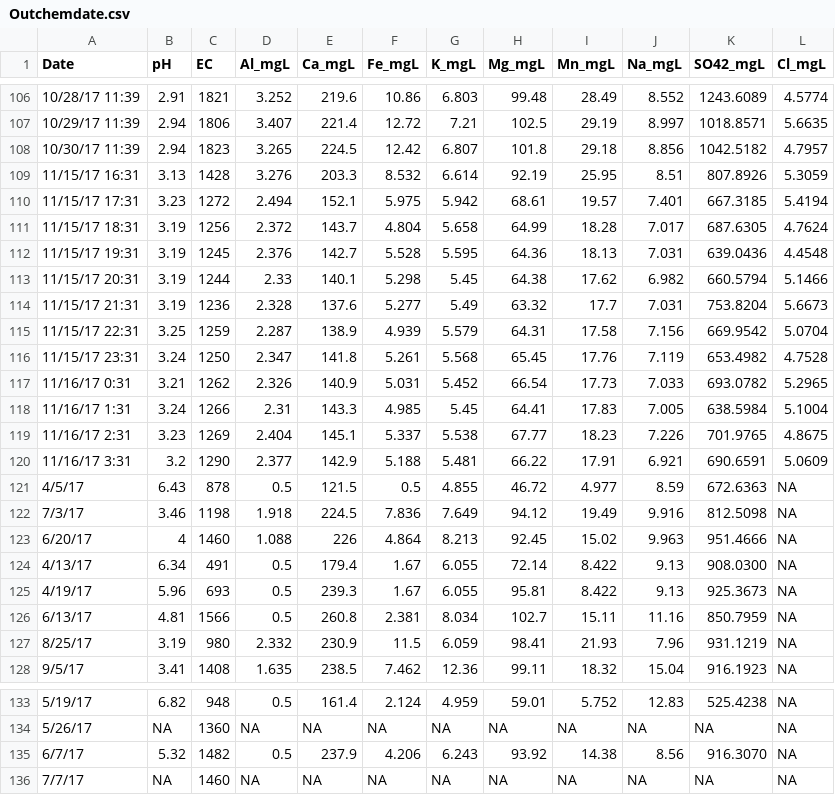
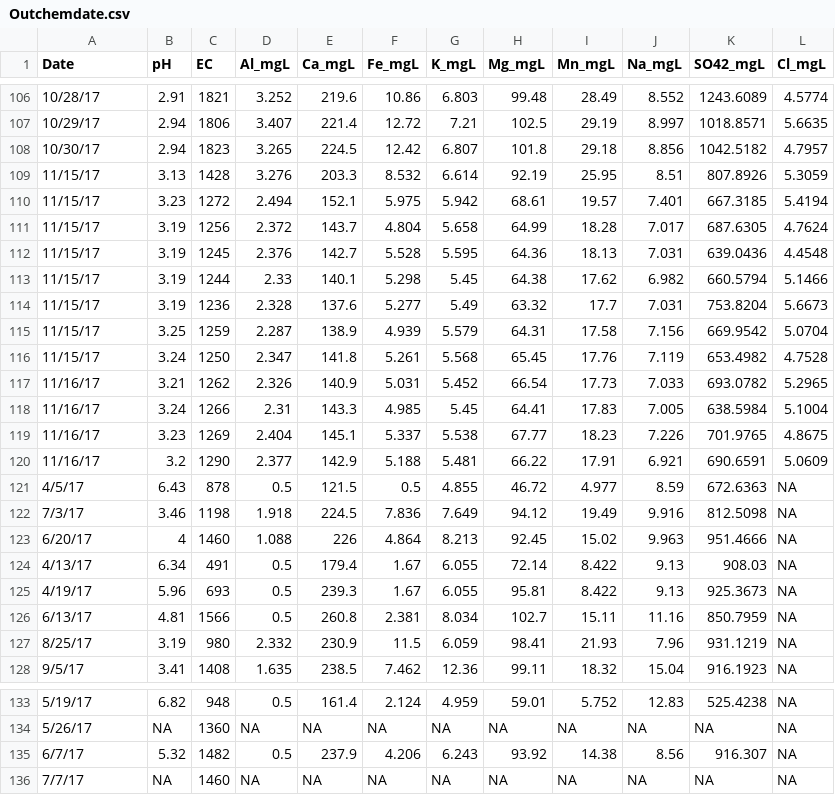
Before and after one commit to MeaghanShaw/StormGraphs, a CSV file: Outchemdate.csv, drawn as a sheet; only a part is shown, gaps mark what is left out; the diff covers the shown part only.

Commit message:
Added in outlet chem by date data

```diff
--- a/Outchemdate.csv
+++ b/Outchemdate.csv
@@ -106,15 +106,15 @@ Date,pH,EC,Al_mgL,Ca_mgL,Fe_mgL,K_mgL,Mg_mgL,Mn_mgL,Na_mgL,SO42_mgL,Cl_mgL,,,,,,
-10/28/17 11:39,2.91,1821,3.252,219.6,10.86,6.803,99.48,28.49,8.552,1243.6089,4.5774,,,,,,,,,,,,,
-10/29/17 11:39,2.94,1806,3.407,221.4,12.72,7.21,102.5,29.19,8.997,1018.8571,5.6635,,,,,,,,,,,,,
-10/30/17 11:39,2.94,1823,3.265,224.5,12.42,6.807,101.8,29.18,8.856,1042.5182,4.7957,,,,,,,,,,,,,
-11/15/17 16:31,3.13,1428,3.276,203.3,8.532,6.614,92.19,25.95,8.51,807.8926,5.3059,,,,,,,,,,,,,
-11/15/17 17:31,3.23,1272,2.494,152.1,5.975,5.942,68.61,19.57,7.401,667.3185,5.4194,,,,,,,,,,,,,
-11/15/17 18:31,3.19,1256,2.372,143.7,4.804,5.658,64.99,18.28,7.017,687.6305,4.7624,,,,,,,,,,,,,
-11/15/17 19:31,3.19,1245,2.376,142.7,5.528,5.595,64.36,18.13,7.031,639.0436,4.4548,,,,,,,,,,,,,
-11/15/17 20:31,3.19,1244,2.33,140.1,5.298,5.45,64.38,17.62,6.982,660.5794,5.1466,,,,,,,,,,,,,
-11/15/17 21:31,3.19,1236,2.328,137.6,5.277,5.49,63.32,17.7,7.031,753.8204,5.6673,,,,,,,,,,,,,
-11/15/17 22:31,3.25,1259,2.287,138.9,4.939,5.579,64.31,17.58,7.156,669.9542,5.0704,,,,,,,,,,,,,
-11/15/17 23:31,3.24,1250,2.347,141.8,5.261,5.568,65.45,17.76,7.119,653.4982,4.7528,,,,,,,,,,,,,
-11/16/17 0:31,3.21,1262,2.326,140.9,5.031,5.452,66.54,17.73,7.033,693.0782,5.2965,,,,,,,,,,,,,
-11/16/17 1:31,3.24,1266,2.31,143.3,4.985,5.45,64.41,17.83,7.005,638.5984,5.1004,,,,,,,,,,,,,
-11/16/17 2:31,3.23,1269,2.404,145.1,5.337,5.538,67.77,18.23,7.226,701.9765,4.8675,,,,,,,,,,,,,
-11/16/17 3:31,3.2,1290,2.377,142.9,5.188,5.481,66.22,17.91,6.921,690.6591,5.0609,,,,,,,,,,,,,
+10/28/17,2.91,1821,3.252,219.6,10.86,6.803,99.48,28.49,8.552,1243.6089,4.5774
+10/29/17,2.94,1806,3.407,221.4,12.72,7.21,102.5,29.19,8.997,1018.8571,5.6635
+10/30/17,2.94,1823,3.265,224.5,12.42,6.807,101.8,29.18,8.856,1042.5182,4.7957
+11/15/17,3.13,1428,3.276,203.3,8.532,6.614,92.19,25.95,8.51,807.8926,5.3059
+11/15/17,3.23,1272,2.494,152.1,5.975,5.942,68.61,19.57,7.401,667.3185,5.4194
+11/15/17,3.19,1256,2.372,143.7,4.804,5.658,64.99,18.28,7.017,687.6305,4.7624
+11/15/17,3.19,1245,2.376,142.7,5.528,5.595,64.36,18.13,7.031,639.0436,4.4548
+11/15/17,3.19,1244,2.33,140.1,5.298,5.45,64.38,17.62,6.982,660.5794,5.1466
+11/15/17,3.19,1236,2.328,137.6,5.277,5.49,63.32,17.7,7.031,753.8204,5.6673
+11/15/17,3.25,1259,2.287,138.9,4.939,5.579,64.31,17.58,7.156,669.9542,5.0704
+11/15/17,3.24,1250,2.347,141.8,5.261,5.568,65.45,17.76,7.119,653.4982,4.7528
+11/16/17,3.21,1262,2.326,140.9,5.031,5.452,66.54,17.73,7.033,693.0782,5.2965
+11/16/17,3.24,1266,2.31,143.3,4.985,5.45,64.41,17.83,7.005,638.5984,5.1004
+11/16/17,3.23,1269,2.404,145.1,5.337,5.538,67.77,18.23,7.226,701.9765,4.8675
+11/16/17,3.2,1290,2.377,142.9,5.188,5.481,66.22,17.91,6.921,690.6591,5.0609
@@ -124 +124 @@ Date,pH,EC,Al_mgL,Ca_mgL,Fe_mgL,K_mgL,Mg_mgL,Mn_mgL,Na_mgL,SO42_mgL,Cl_mgL,,,,,,
-4/13/17,6.34,491,0.5,179.4,1.67,6.055,72.14,8.422,9.13,908.0300,NA,,,,,,,,,,,,,
+4/13/17,6.34,491,0.5,179.4,1.67,6.055,72.14,8.422,9.13,908.03,NA
@@ -135 +135 @@ Date,pH,EC,Al_mgL,Ca_mgL,Fe_mgL,K_mgL,Mg_mgL,Mn_mgL,Na_mgL,SO42_mgL,Cl_mgL,,,,,,
-6/7/17,5.32,1482,0.5,237.9,4.206,6.243,93.92,14.38,8.56,916.3070,NA,,,,,,,,,,,,,
+6/7/17,5.32,1482,0.5,237.9,4.206,6.243,93.92,14.38,8.56,916.307,NA
```
Also changed, not shown: 125 edited cells elsewhere in this file, 1 other file.
